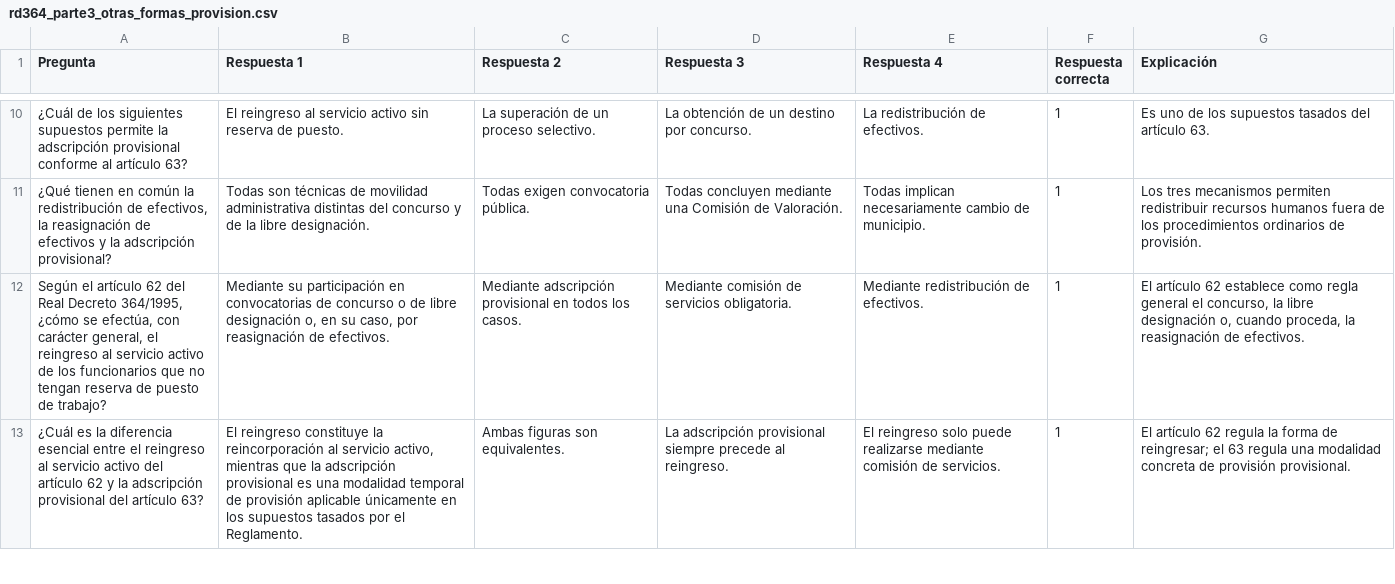
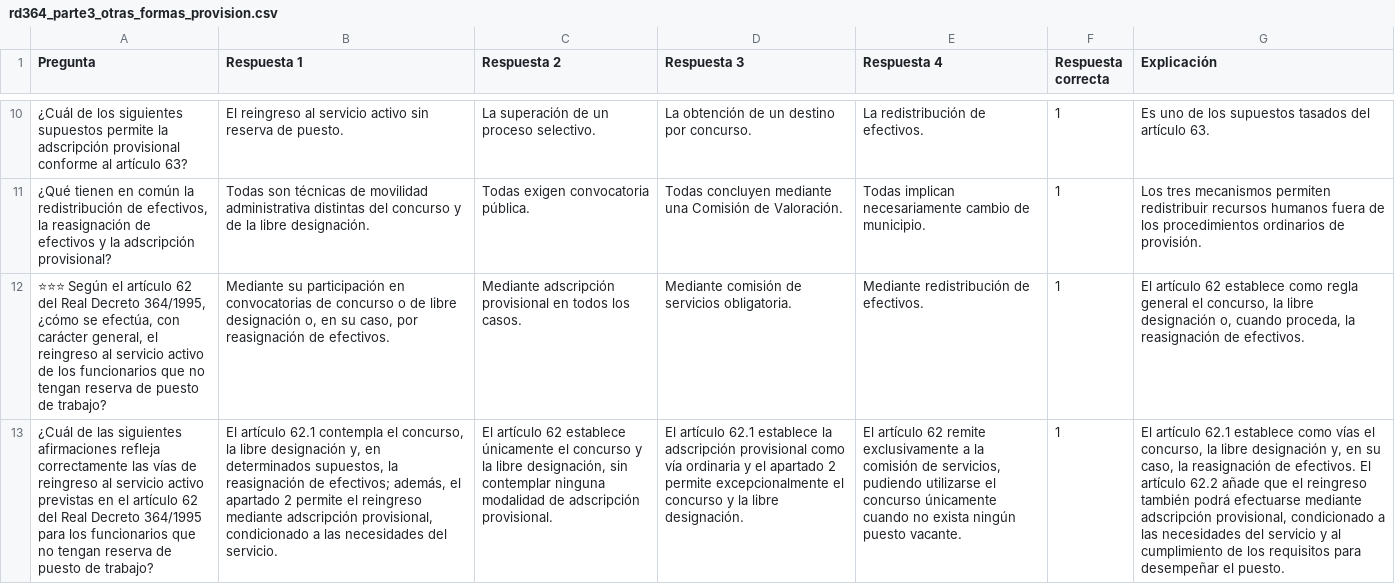
Before and after one commit to DGMonkeyKing/DGMonkeyKing.github.io, a CSV file: quiz-app/preguntas/tema_11_rd364/rd364_parte3_otras_formas_provision.csv, drawn as a sheet; only a part is shown, gaps mark what is left out; the shorter side is filled out with more unchanged rows; the diff covers the shown part only; the diff names each change by its address in the sheet, - before the commit and + after, or states it on an @@ line.

```diff
--- a/quiz-app/preguntas/tema_11_rd364/rd364_parte3_otras_formas_provision.csv
+++ b/quiz-app/preguntas/tema_11_rd364/rd364_parte3_otras_formas_provision.csv
-A12 (Pregunta): Según el…
+A12 (Pregunta): ⭐⭐⭐ Según el…
+row 13: ¿Cuál de las siguientes afirmaciones refleja correctamente las vías de reingreso al servicio activo previstas en el artículo 62 del Real Decreto 364/1995 para los funcionarios que no tengan reserva de puesto de trabajo? | El artículo 62.1 contempla el concurso, la libre designación y, en determinados supuestos, la reasignación de efectivos; además, el apartado 2 permite el reingreso mediante adscripción provisional, condicionado a las necesidades del servicio. | El artículo 62 establece únicamente el concurso y la libre designación, sin contemplar ninguna modalidad de adscripción provisional. | El artículo 62.1 establece la adscripción provisional como vía ordinaria y el apartado 2 permite excepcionalmente el concurso y la libre designación. | El artículo 62 remite exclusivamente a la comisión de servicios, pudiendo utilizarse el concurso únicamente cuando no exista ningún puesto vacante. | 1 | El artículo 62.1 establece como vías el concurso, la libre designación y, en su caso, la reasignación de efectivos. El artículo 62.2 añade que el reingreso también podrá efectuarse mediante adscripción provisional, condicionado a las necesidades del servicio y al cumplimiento de los requisitos para desempeñar el puesto.
```
Also changed, not shown: 3 added rows and 1 edited cell elsewhere in this file, quiz-app/preguntas/tema_11_rd364/rd364_parte1_ingreso_cuerpos_escalas.csv, quiz-app/preguntas/tema_13_losu_i/losu_parte6_internacionalizacion.csv, 49 other files.
